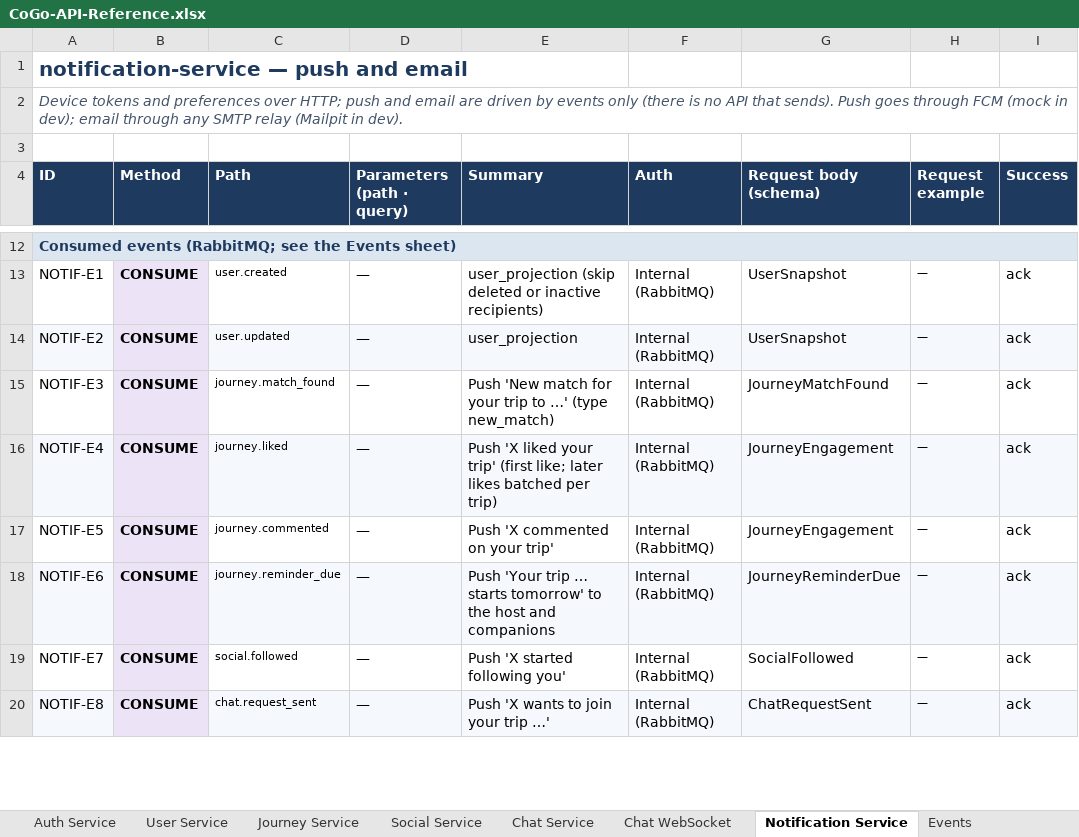
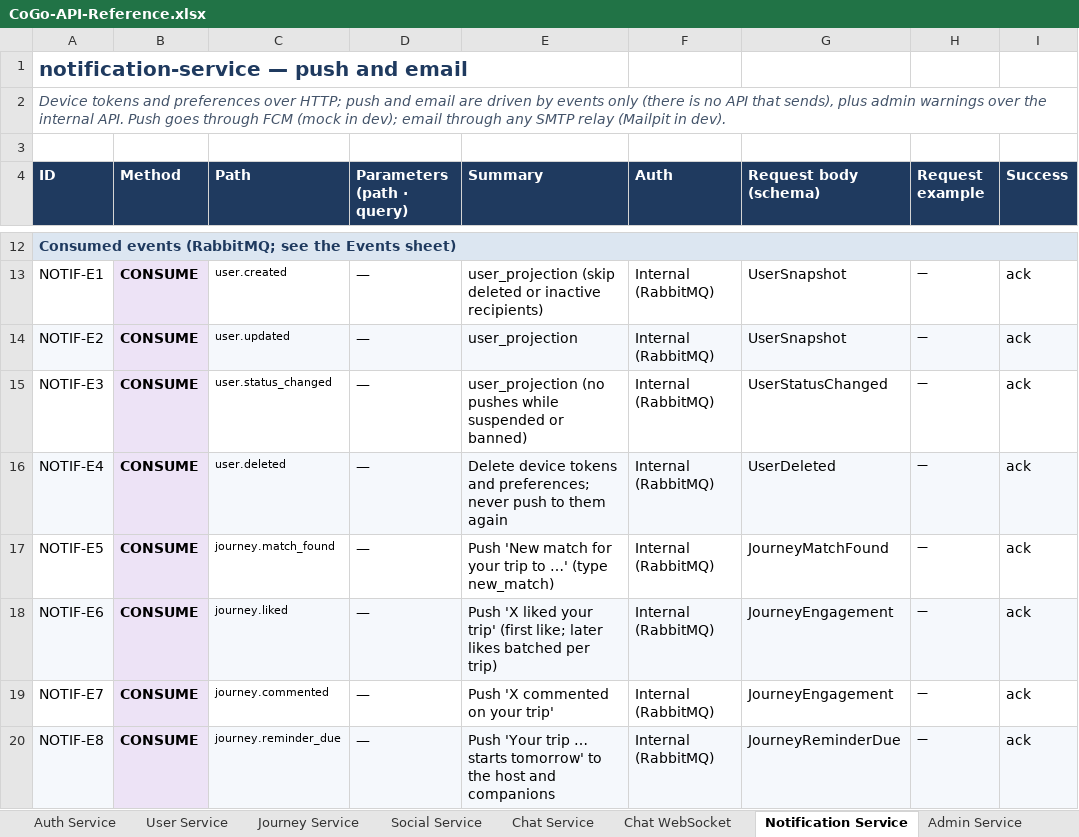
Before and after one commit to cogoworldindia/cogo-backend, an Excel workbook: docs/api/CoGo-API-Reference.xlsx, sheet Notification Service, drawn as a sheet; only a part is shown, gaps mark what is left out; values as stored, in another font and other column widths than the file's, no borders; the diff covers the shown part only; the diff names each change by its address in the sheet, - before the commit and + after, or states it on an @@ line.

```diff
--- a/docs/api/CoGo-API-Reference.xlsx (sheet Notification Service)
+++ b/docs/api/CoGo-API-Reference.xlsx (sheet Notification Service)
+sheet tab: Admin Service
-A2 (ID): …API that sends). Push goes…
+A2 (ID): …API that sends), plus admin warnings over the internal API. Push goes…
-C15 (Path): journey.match_found
+C15 (Path): user.status_changed
-E15 (Summary): Push 'New match for your trip to …' (type new_match)
+E15 (Summary): user_projection (no pushes while suspended or banned)
-G15 (Request body (schema)): JourneyMatchFound
+G15 (Request body (schema)): UserStatusChanged
-C16 (Path): journey.liked
+C16 (Path): user.deleted
-E16 (Summary): Push 'X liked your trip' (first like; later likes batched per trip)
+E16 (Summary): Delete device tokens and preferences; never push to them again
-G16 (Request body (schema)): JourneyEngagement
+G16 (Request body (schema)): UserDeleted
-C17 (Path): journey.commented
+C17 (Path): journey.match_found
-E17 (Summary): Push 'X commented on your trip'
+E17 (Summary): Push 'New match for your trip to …' (type new_match)
-G17 (Request body (schema)): JourneyEngagement
+G17 (Request body (schema)): JourneyMatchFound
-C18 (Path): journey.reminder_due
+C18 (Path): journey.liked
-E18 (Summary): Push 'Your trip … starts tomorrow' to the host and companions
+E18 (Summary): Push 'X liked your trip' (first like; later likes batched per trip)
-G18 (Request body (schema)): JourneyReminderDue
+G18 (Request body (schema)): JourneyEngagement
-C19 (Path): social.followed
+C19 (Path): journey.commented
-E19 (Summary): Push 'X started following you'
+E19 (Summary): Push 'X commented on your trip'
-G19 (Request body (schema)): SocialFollowed
+G19 (Request body (schema)): JourneyEngagement
-C20 (Path): chat.request_sent
+C20 (Path): journey.reminder_due
-E20 (Summary): Push 'X wants to join your trip …'
+E20 (Summary): Push 'Your trip … starts tomorrow' to the host and companions
-G20 (Request body (schema)): ChatRequestSent
+G20 (Request body (schema)): JourneyReminderDue
```
Also changed, not shown: 2 added rows and 10 edited cells elsewhere in this sheet, sheet Schemas, sheet Events, sheet Gateway Routes, sheet User Service, sheet Error Codes, sheet Auth Service, 4 more sheets, 25 other files.
